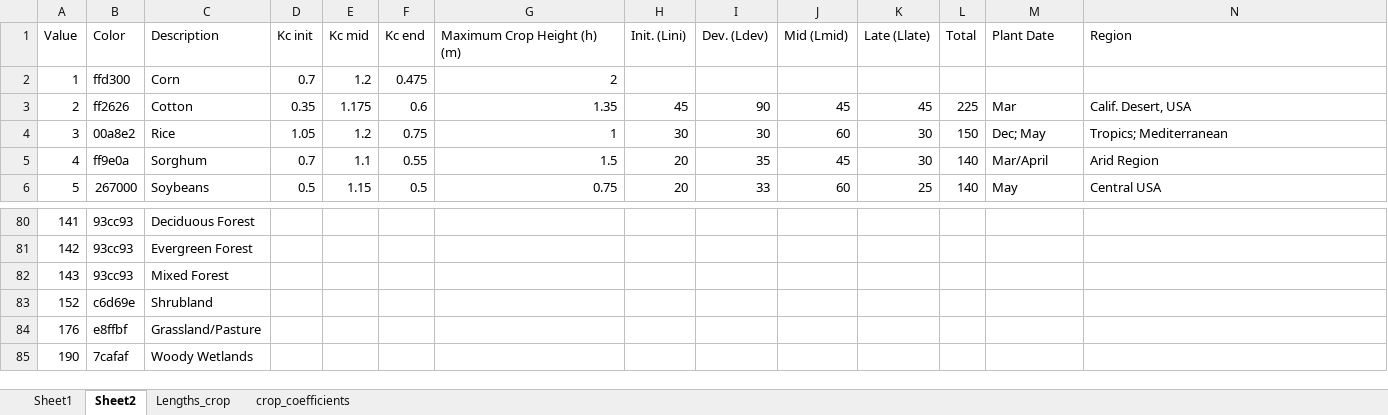
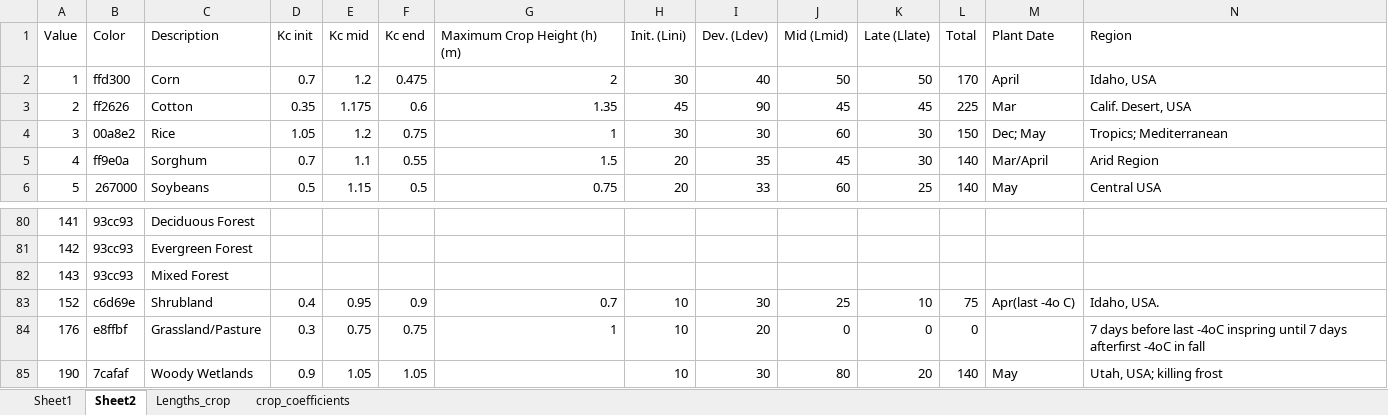
Before and after one commit to mahdi98mnm/WaterBalance_new, an Excel workbook: assets/cdl_table.xlsx, sheet Sheet2, drawn as a sheet; only a part is shown, gaps mark what is left out; values as stored, in another font and other column widths than the file's, no cell formats; the diff covers the shown part only; the diff names each change by its address in the sheet, - before the commit and + after, or states it on an @@ line.

```diff
--- a/assets/cdl_table.xlsx (sheet Sheet2)
+++ b/assets/cdl_table.xlsx (sheet Sheet2)
-H2: (empty)
+H2: 30
-I2: (empty)
+I2: 40
-J2: (empty)
+J2: 50
-K2: (empty)
+K2: 50
-L2: (empty)
+L2: 170
-M2: (empty)
+M2: April
-N2: (empty)
+N2: Idaho, USA
-D83: (empty)
+D83: 0.4
-E83: (empty)
+E83: 0.95
-F83: (empty)
+F83: 0.9
-G83: (empty)
+G83: 0.7
-H83:H85: (empty)
+H83:H85: 10
-I83: (empty)
+I83: 30
-J83: (empty)
+J83: 25
-K83: (empty)
+K83: 10
-L83: (empty)
+L83: 75
-M83: (empty)
+M83: Apr(last -4o C)
-N83: (empty)
+N83: Idaho, USA.
-D84: (empty)
+D84: 0.3
-E84: (empty)
+E84: 0.75
-F84: (empty)
+F84: 0.75
-G84: (empty)
+G84: 1
-I84: (empty)
+I84: 20
-J84: (empty)
+J84: 0
-K84: (empty)
+K84: 0
-L84: (empty)
+L84: 0
-N84: (empty)
+N84: 7 days before last -4oC inspring until 7 days afterfirst -4oC in fall
-D85: (empty)
+D85: 0.9
-E85: (empty)
+E85: 1.05
-F85: (empty)
+F85: 1.05
-I85: (empty)
+I85: 30
-J85: (empty)
+J85: 80
-K85: (empty)
+K85: 20
-L85: (empty)
+L85: 140
-M85: (empty)
+M85: May
-N85: (empty)
+N85: Utah, USA; killing frost
```
Also changed, not shown: 598 edited cells elsewhere in this sheet, cell formats, 2 other files.
